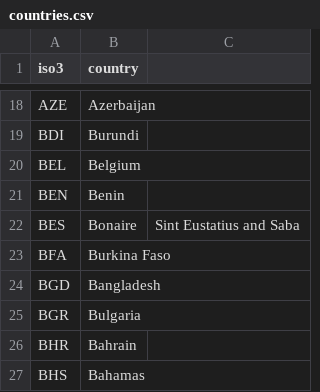
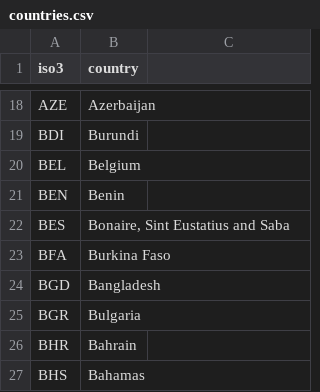
Before and after one commit to FireShotsFire/global-aml-country-risk, a CSV file: data/countries.csv, drawn as a sheet; only a part is shown, gaps mark what is left out; the diff names each change by its address in the sheet, - before the commit and + after, or states it on an @@ line.

Commit message:
Update countries.csv

```diff
--- a/data/countries.csv
+++ b/data/countries.csv
-B22 (country): Bonaire
+B22 (country): Bonaire, Sint Eustatius and Saba
-C22: Sint Eustatius and Saba
+C22: (empty)
```
